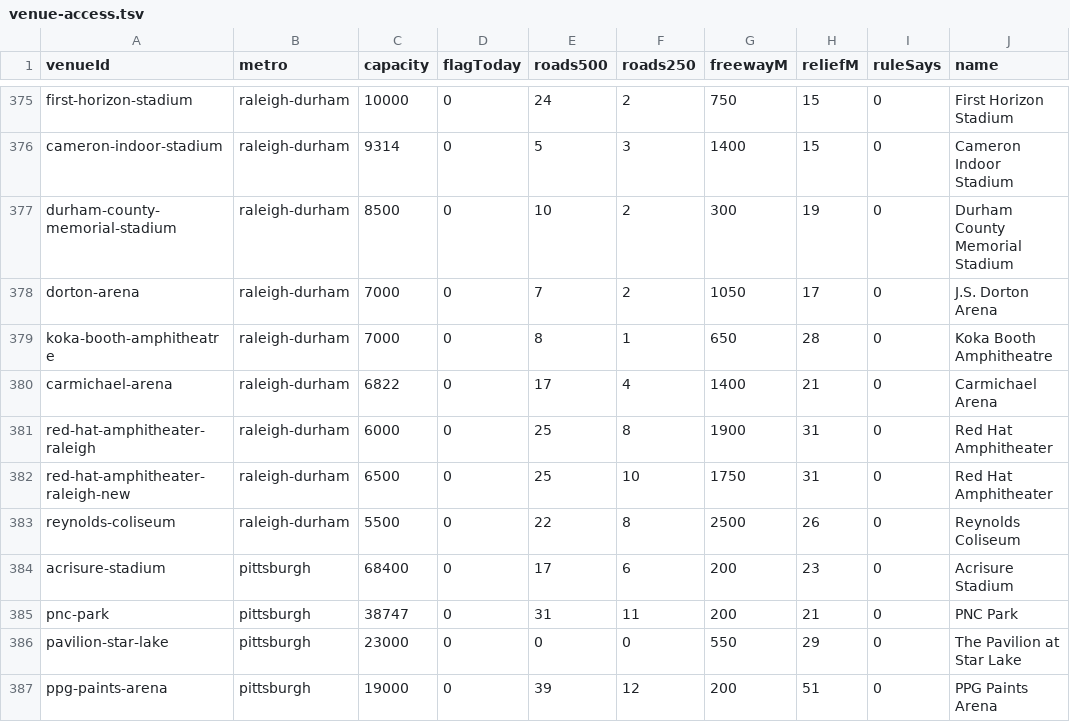
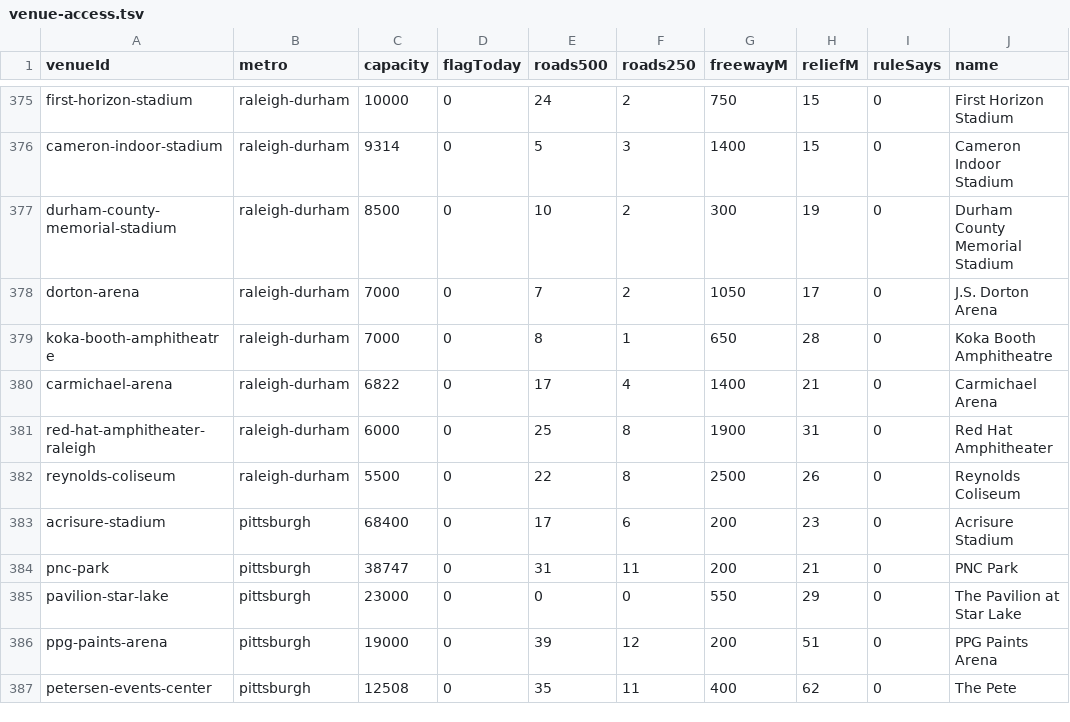
Before and after one commit to kylieau/fan-friction, a TSV file: data/venue-access.tsv, drawn as a sheet; only a part is shown, gaps mark what is left out; the shorter side is filled out with more unchanged rows.

Commit message:
Raleigh–Durham: blank planned new Red Hat, conflicting Dorton concert and Lenovo 2026 concert floor; add BACKLOG follow-up

```diff
--- a/data/venue-access.tsv
+++ b/data/venue-access.tsv
@@ -381,3 +381,2 @@ carmichael-arena	raleigh-durham	6822	0	17	4	1400	21	0	Carmichael Arena
 red-hat-amphitheater-raleigh	raleigh-durham	6000	0	25	8	1900	31	0	Red Hat Amphitheater
-red-hat-amphitheater-raleigh-new	raleigh-durham	6500	0	25	10	1750	31	0	Red Hat Amphitheater
 reynolds-coliseum	raleigh-durham	5500	0	22	8	2500	26	0	Reynolds Coliseum
```
Also changed, not shown: 2 other files.
